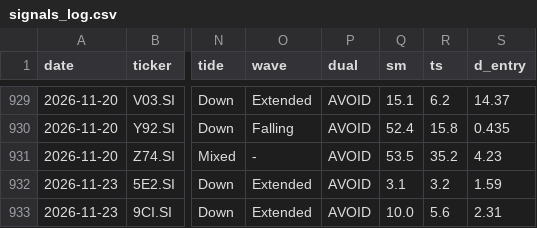
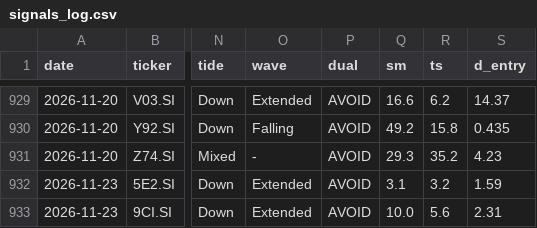
Before and after one commit to LSCAI-dev/Triple-Screen, a CSV file: docs/data/signals_log.csv, drawn as a sheet; only a part is shown, gaps mark what is left out; the diff covers the shown part only; the diff names each change by its address in the sheet, - before the commit and + after, or states it on an @@ line.

```diff
--- a/docs/data/signals_log.csv
+++ b/docs/data/signals_log.csv
-Q929 (sm): 15.1
+Q929 (sm): 16.6
-Q930 (sm): 52.4
+Q930 (sm): 49.2
-Q931 (sm): 53.5
+Q931 (sm): 29.3
```
Also changed, not shown: 15 edited cells elsewhere in this file, 38 other files.
